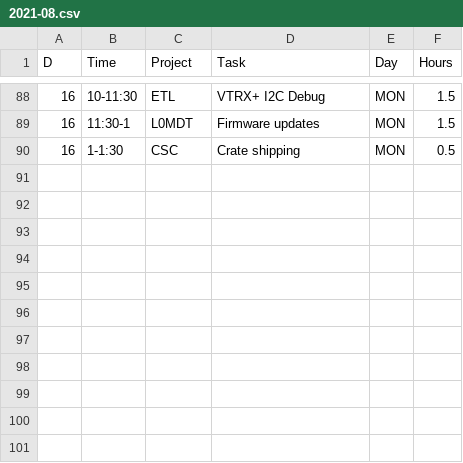
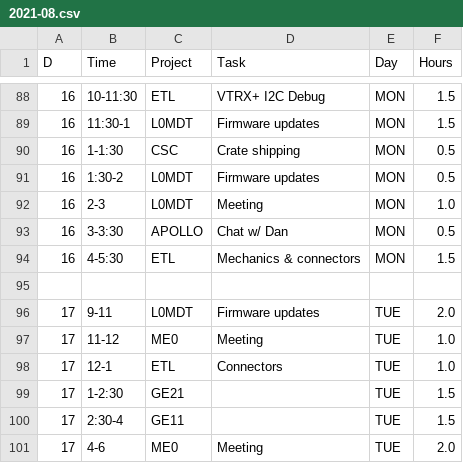
Before and after one commit to andrewpeck/edf-timesheet, a CSV file: billing/2021-08.csv, drawn as a sheet; only a part is shown, gaps mark what is left out; the diff names each change by its address in the sheet, - before the commit and + after, or states it on an @@ line.

```diff
--- a/billing/2021-08.csv
+++ b/billing/2021-08.csv
+row 91: 16 | 1:30-2 | L0MDT | Firmware updates | MON | 0.5
+row 92: 16 | 2-3 | L0MDT | Meeting | MON | 1.0
+row 93: 16 | 3-3:30 | APOLLO | Chat w/ Dan | MON | 0.5
+row 94: 16 | 4-5:30 | ETL | Mechanics & connectors | MON | 1.5
+row 95: (empty)
+row 96: 17 | 9-11 | L0MDT | Firmware updates | TUE | 2.0
+row 97: 17 | 11-12 | ME0 | Meeting | TUE | 1.0
+row 98: 17 | 12-1 | ETL | Connectors | TUE | 1.0
+row 99: 17 | 1-2:30 | GE21 |  | TUE | 1.5
+row 100: 17 | 2:30-4 | GE11 |  | TUE | 1.5
+row 101: 17 | 4-6 | ME0 | Meeting | TUE | 2.0
```
Also changed, not shown: billing/2021-08-Summary.csv, 5 other files.
